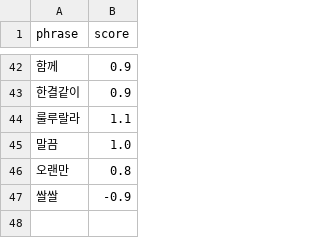
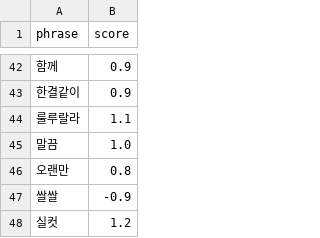
Before and after one commit to ericyum/tour_agent, a CSV file: dic/adverbs.csv, drawn as a sheet; only a part is shown, gaps mark what is left out.

```diff
--- a/dic/adverbs.csv
+++ b/dic/adverbs.csv
@@ -47 +47,2 @@ phrase,score
 쌀쌀,-0.9
+실컷,1.2
```
Also changed, not shown: dic/adjectives.csv, dic/idioms.csv, 5 other files.
